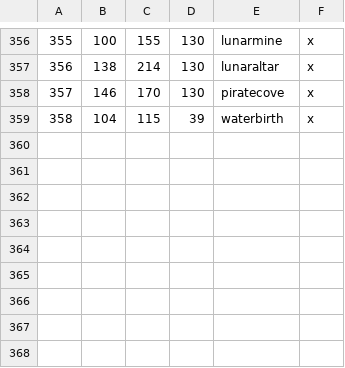
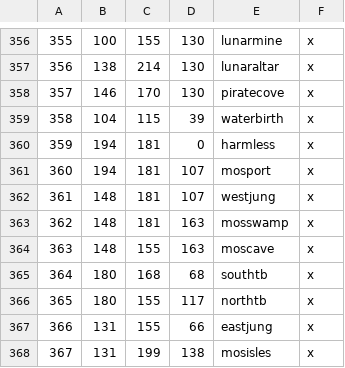
Before and after one commit to Mysticmanx20/RuneKings, a CSV file: map_data/definition.csv, drawn as a sheet; only a part is shown, gaps mark what is left out.

Commit message:
mostly harmless

```diff
--- a/map_data/definition.csv
+++ b/map_data/definition.csv
@@ -359 +359,10 @@
 358;104;115;39;waterbirth;x;
+359;194;181;0;harmless;x;
+360;194;181;107;mosport;x;
+361;148;181;107;westjung;x;
+362;148;181;163;mosswamp;x;
+363;148;155;163;moscave;x;
+364;180;168;68;southtb;x;
+365;180;155;117;northtb;x;
+366;131;155;66;eastjung;x;
+367;131;199;138;mosisles;x;
```
Also changed, not shown: 4 other files.
